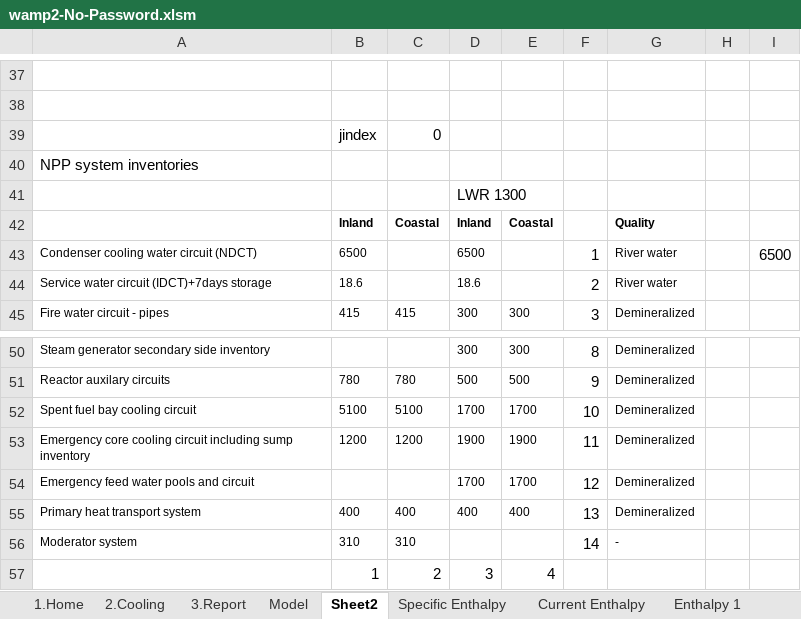
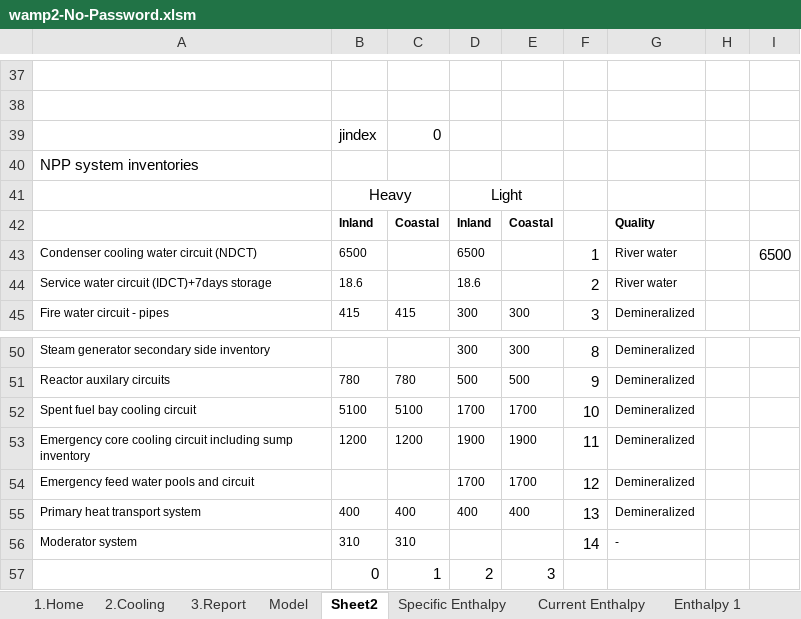
Before and after one commit to griffda/PROCESS-, an Excel workbook: source/fortran/wamp2-No-Password.xlsm, sheet Sheet2, drawn as a sheet; only a part is shown, gaps mark what is left out; values as stored, in another font and other column widths than the file's, no borders; charts and pictures not drawn; removed rows and columns are numbered as before the commit, all else as after; the diff names each change by its address in the sheet, - before the commit and + after, or states it on an @@ line.

```diff
--- a/source/fortran/wamp2-No-Password.xlsm (sheet Sheet2)
+++ b/source/fortran/wamp2-No-Password.xlsm (sheet Sheet2)
-row 41:  |  |  | LWR 1300
+row 41:  | Heavy |  | Light
-row 57:  | 1 | 2 | 3 | 4
+row 57:  | 0 | 1 | 2 | 3
```
Also changed, not shown: sheet 3.Report, sheet Model, sheet 2.Cooling, charts or pictures, 1 other file.
